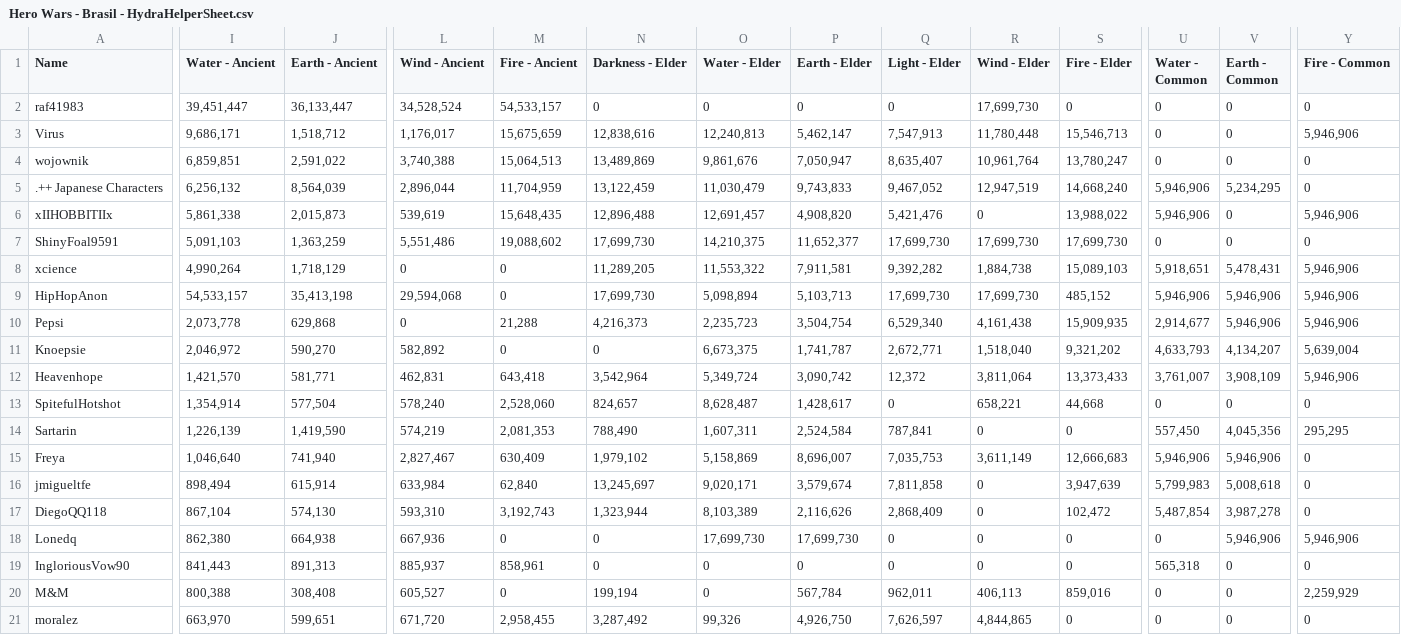
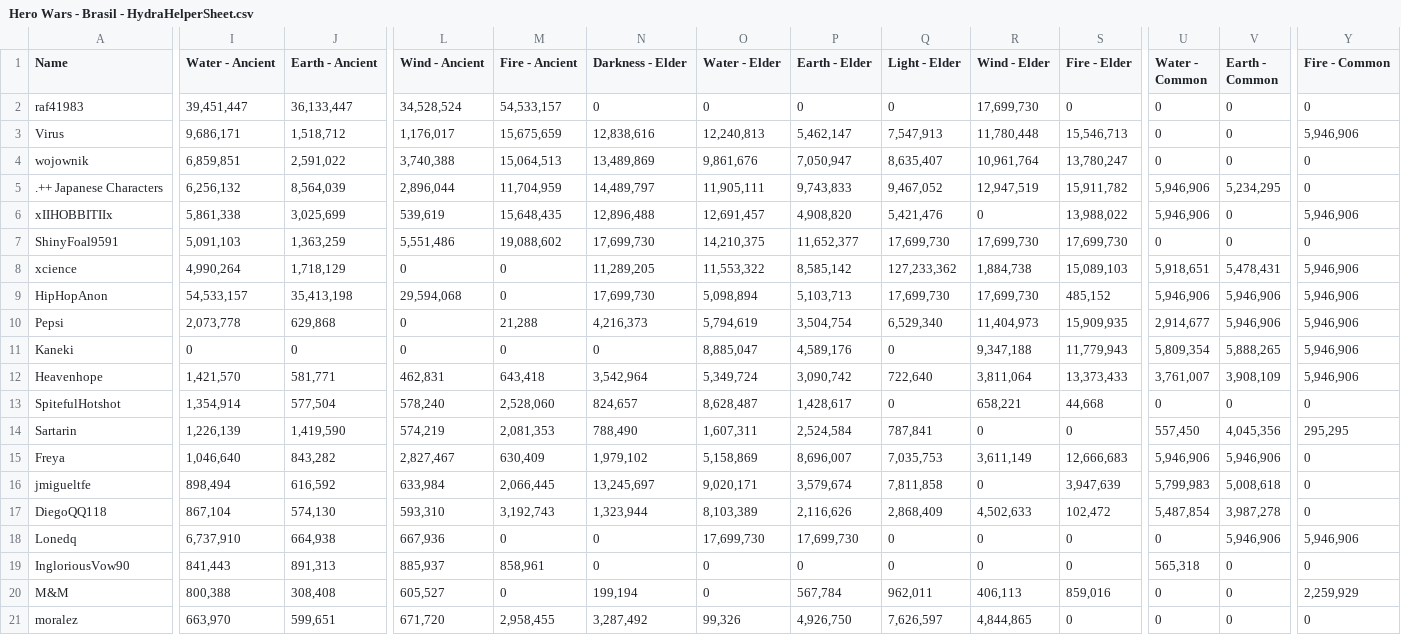
Before and after one commit to Lindbergg/HydraProject, a CSV file: Hero Wars - Brasil - HydraHelperSheet.csv, drawn as a sheet; only a part is shown, gaps mark what is left out; the diff covers the shown part only; the diff names each change by its address in the sheet, - before the commit and + after, or states it on an @@ line.

```diff
--- a/Hero Wars - Brasil - HydraHelperSheet.csv
+++ b/Hero Wars - Brasil - HydraHelperSheet.csv
-N5 (Darkness - Elder): 13,122,459
+N5 (Darkness - Elder): 14,489,797
-O5 (Water - Elder): 11,030,479
+O5 (Water - Elder): 11,905,111
-S5 (Fire - Elder): 14,668,240
+S5 (Fire - Elder): 15,911,782
-J6 (Earth - Ancient): 2,015,873
+J6 (Earth - Ancient): 3,025,699
-P8 (Earth - Elder): 7,911,581
+P8 (Earth - Elder): 8,585,142
-Q8 (Light - Elder): 9,392,282
+Q8 (Light - Elder): 127,233,362
-O10 (Water - Elder): 2,235,723
+O10 (Water - Elder): 5,794,619
-R10 (Wind - Elder): 4,161,438
+R10 (Wind - Elder): 11,404,973
-A11 (Name): Knoepsie
+A11 (Name): Kaneki
-I11 (Water - Ancient): 2,046,972
+I11 (Water - Ancient): 0
-J11 (Earth - Ancient): 590,270
+J11 (Earth - Ancient): 0
-L11 (Wind - Ancient): 582,892
+L11 (Wind - Ancient): 0
-O11 (Water - Elder): 6,673,375
+O11 (Water - Elder): 8,885,047
-P11 (Earth - Elder): 1,741,787
+P11 (Earth - Elder): 4,589,176
-Q11 (Light - Elder): 2,672,771
+Q11 (Light - Elder): 0
-R11 (Wind - Elder): 1,518,040
+R11 (Wind - Elder): 9,347,188
-S11 (Fire - Elder): 9,321,202
+S11 (Fire - Elder): 11,779,943
-U11 (Water - Common): 4,633,793
+U11 (Water - Common): 5,809,354
-V11 (Earth - Common): 4,134,207
+V11 (Earth - Common): 5,888,265
-Y11 (Fire - Common): 5,639,004
+Y11 (Fire - Common): 5,946,906
-Q12 (Light - Elder): 12,372
+Q12 (Light - Elder): 722,640
-J15 (Earth - Ancient): 741,940
+J15 (Earth - Ancient): 843,282
-J16 (Earth - Ancient): 615,914
+J16 (Earth - Ancient): 616,592
-M16 (Fire - Ancient): 62,840
+M16 (Fire - Ancient): 2,066,445
-R17 (Wind - Elder): 0
+R17 (Wind - Elder): 4,502,633
-I18 (Water - Ancient): 862,380
+I18 (Water - Ancient): 6,737,910
```
Also changed, not shown: 17 edited cells elsewhere in this file, 1 other file.
